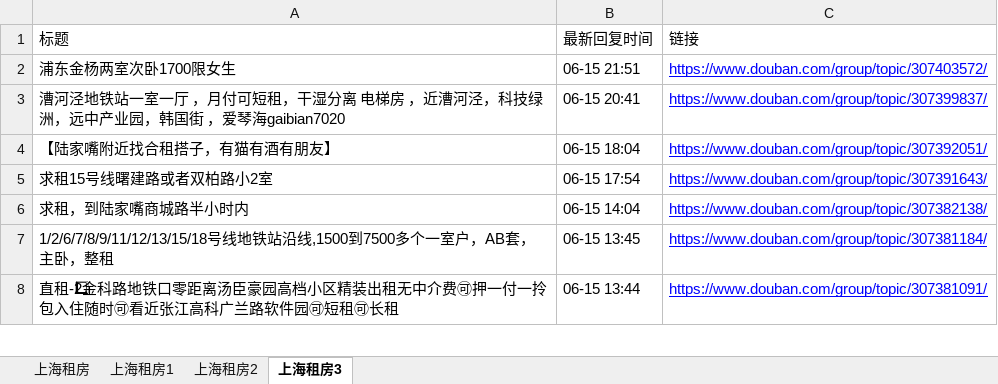
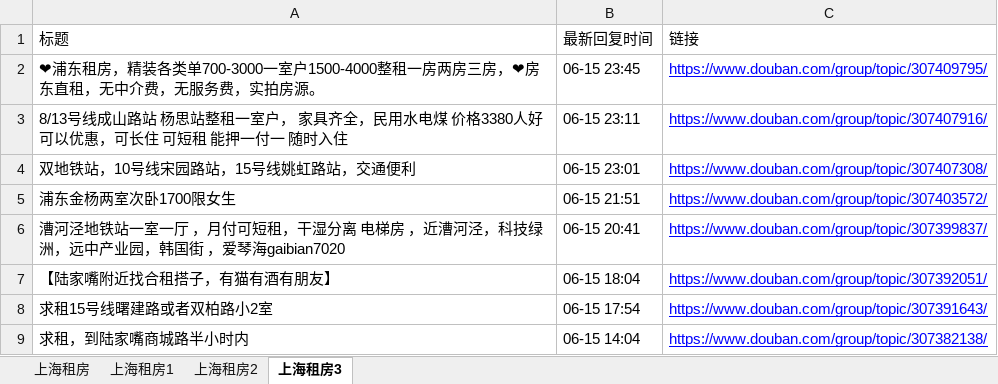
Before and after one commit to RyanShi0118/rent-info-crawler, an Excel workbook: douban_rent_info.xlsx, sheet 上海租房3, drawn as a sheet; only a part is shown; the shorter side is filled out with more unchanged rows; values as stored, in another font and other column widths than the file's, no borders; the diff names each change by its address in the sheet, - before the commit and + after, or states it on an @@ line.

```diff
--- a/douban_rent_info.xlsx (sheet 上海租房3)
+++ b/douban_rent_info.xlsx (sheet 上海租房3)
+row 2: ❤浦东租房，精装各类单700-3000一室户1500-4000整租一房两房三房，❤房东直租，无中介费，无服务费，实拍房源。 | 06-15 23:45 | https://www.douban.com/group/topic/307409795/
+row 3: 8/13号线成山路站 杨思站整租一室户， 家具齐全，民用水电煤 价格3380人好可以优惠，可长住 可短租 能押一付一 随时入住 | 06-15 23:11 | https://www.douban.com/group/topic/307407916/
+row 4: 双地铁站，10号线宋园路站，15号线姚虹路站，交通便利 | 06-15 23:01 | https://www.douban.com/group/topic/307407308/
```
Also changed, not shown: sheet 上海租房, sheet 上海租房1, sheet 上海租房2, filtered_rent_info.xlsx, 1 other file.
